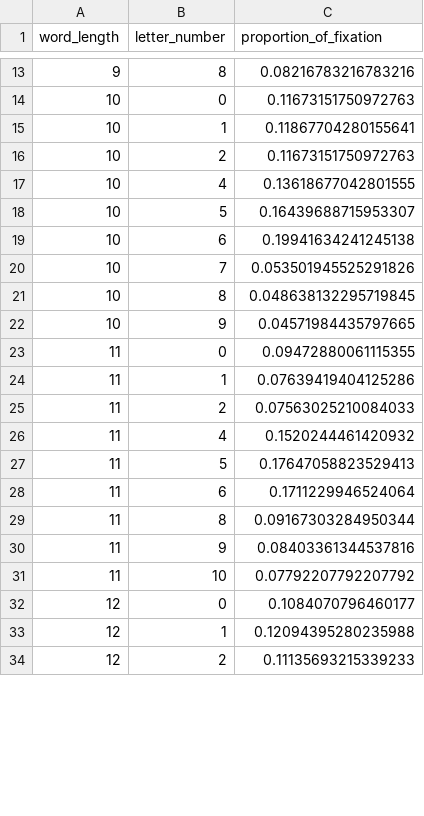
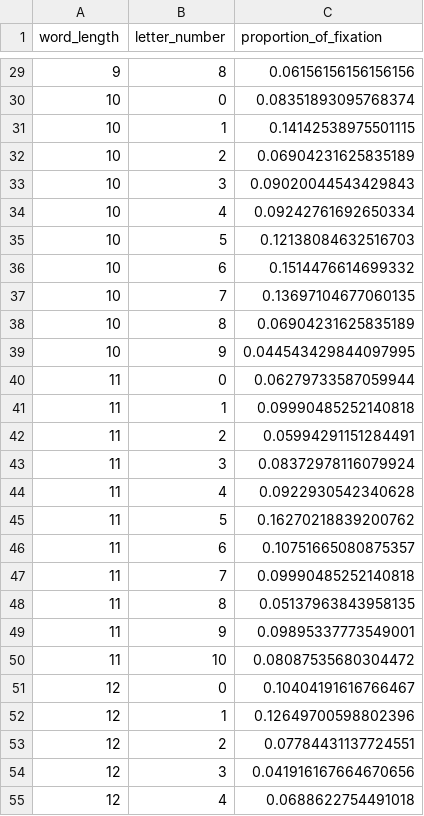
Before and after one commit to BaiYunpeng1949/hierarchical-resource-rational-reader, a CSV file: step5/modules/rl_envs/word_activation_v0316/analyze_fixations_locations/data/simulation/sim_forward_fixations_multiple.csv, drawn as a sheet; only a part is shown, gaps mark what is left out; the diff covers the shown part only.

```diff
--- a/step5/modules/rl_envs/word_activation_v0316/analyze_fixations_locations/data/simulation/sim_forward_fixations_multiple.csv
+++ b/step5/modules/rl_envs/word_activation_v0316/analyze_fixations_locations/data/simulation/sim_forward_fixations_multiple.csv
@@ -13,22 +29,27 @@ word_length,letter_number,proportion_of_fixation
-9,8,0.08216783216783216
-10,0,0.11673151750972763
-10,1,0.11867704280155641
-10,2,0.11673151750972763
-10,4,0.13618677042801555
-10,5,0.16439688715953307
-10,6,0.19941634241245138
-10,7,0.053501945525291826
-10,8,0.048638132295719845
-10,9,0.04571984435797665
-11,0,0.09472880061115355
-11,1,0.07639419404125286
-11,2,0.07563025210084033
-11,4,0.1520244461420932
-11,5,0.17647058823529413
-11,6,0.1711229946524064
-11,8,0.09167303284950344
-11,9,0.08403361344537816
-11,10,0.07792207792207792
-12,0,0.1084070796460177
-12,1,0.12094395280235988
-12,2,0.11135693215339233
+9,8,0.06156156156156156
+10,0,0.08351893095768374
+10,1,0.14142538975501115
+10,2,0.06904231625835189
+10,3,0.09020044543429843
+10,4,0.09242761692650334
+10,5,0.12138084632516703
+10,6,0.1514476614699332
+10,7,0.13697104677060135
+10,8,0.06904231625835189
+10,9,0.044543429844097995
+11,0,0.06279733587059944
+11,1,0.09990485252140818
+11,2,0.05994291151284491
+11,3,0.08372978116079924
+11,4,0.0922930542340628
+11,5,0.16270218839200762
+11,6,0.10751665080875357
+11,7,0.09990485252140818
+11,8,0.05137963843958135
+11,9,0.09895337773549001
+11,10,0.08087535680304472
+12,0,0.10404191616766467
+12,1,0.12649700598802396
+12,2,0.07784431137724551
+12,3,0.041916167664670656
+12,4,0.0688622754491018
```
Also changed, not shown: 25 added rows and 35 edited cells elsewhere in this file, step5/modules/rl_envs/word_activation_v0316/analyze_fixations_locations/data/simulation/sim_forward_fixations_single_only.csv, step5/modules/rl_envs/word_activation_v0316/analyze_fixations_locations/data/simulation/sim_intraword_regressions_only.csv, 12 other files.
